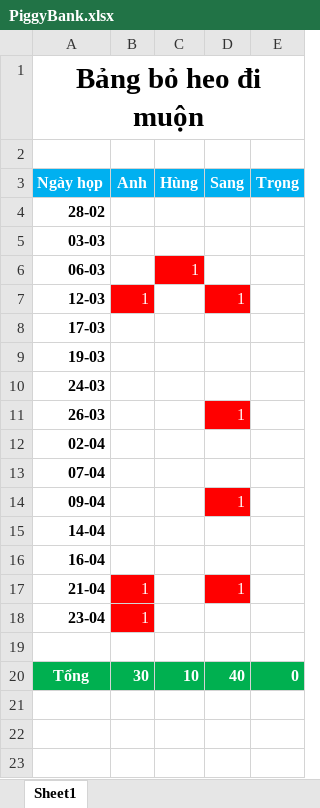
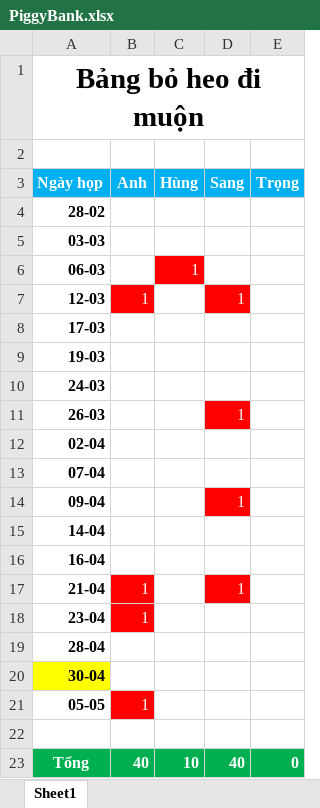
Before and after one commit to anhndd/linexo, an Excel workbook: MeetingMinutes/PiggyBank.xlsx, sheet Sheet1, drawn as a sheet; values as stored, in another font and other column widths than the file's, no borders; addresses are those after the commit; the diff names each change by its address in the sheet, - before the commit and + after, or states it on an @@ line.

Commit message:
Add MeetingMinute 05/05/2019' '

```diff
--- a/MeetingMinutes/PiggyBank.xlsx (sheet Sheet1)
+++ b/MeetingMinutes/PiggyBank.xlsx (sheet Sheet1)
+row 19: 28-04
+row 20: 30-04
+row 21: 05-05 | 1
-B23 (Anh): 30
+B23 (Anh): 40
```
Also changed, not shown: formulas that keep their value, 4 other files.
